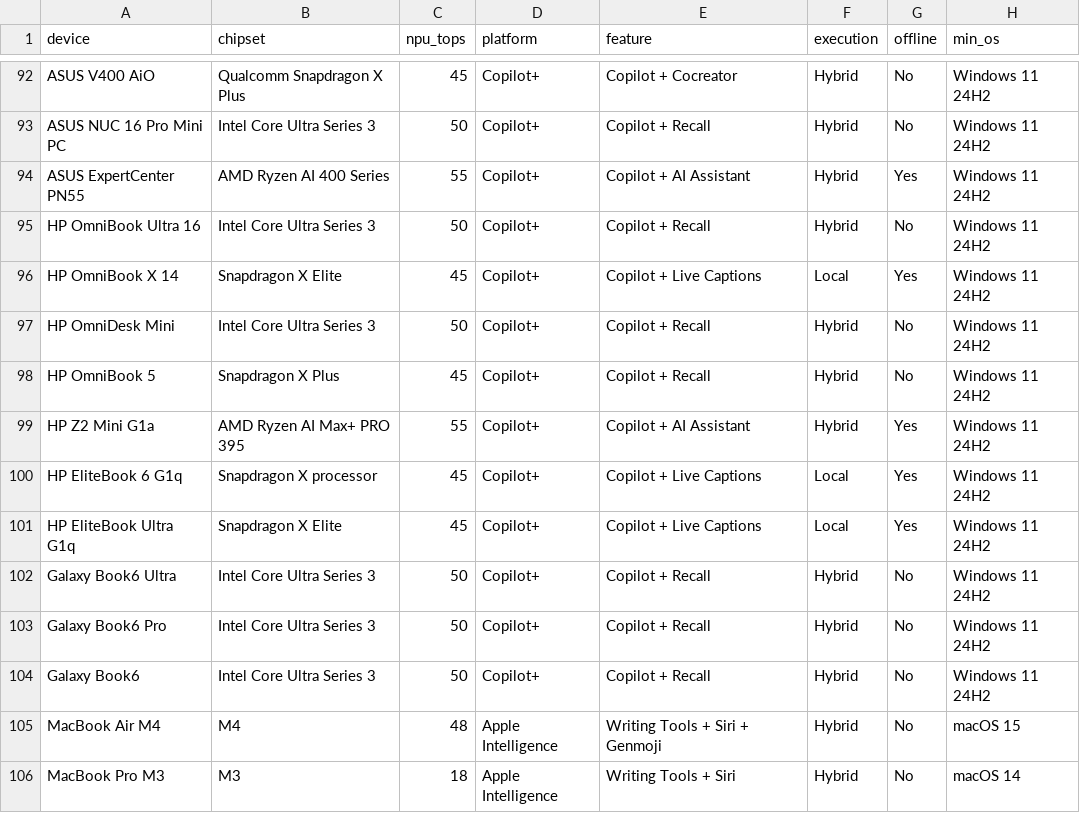
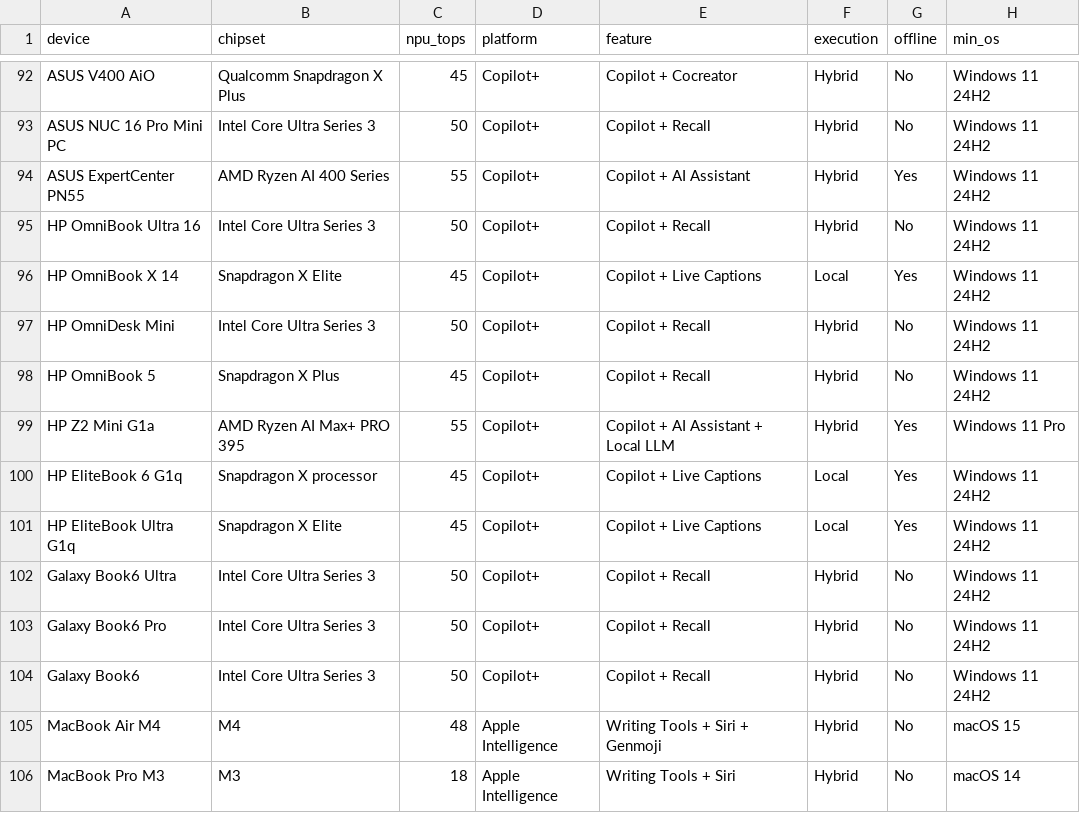
Before and after one commit to raman8989/giznova-ai-explorer, a CSV file: devices.csv, drawn as a sheet; only a part is shown, gaps mark what is left out.

```diff
--- a/devices.csv
+++ b/devices.csv
@@ -98,3 +98,3 @@ HP OmniDesk Mini,Intel Core Ultra Series 3,50,Copilot+,Copilot + Recall,Hybrid,N
 HP OmniBook 5,Snapdragon X Plus,45,Copilot+,Copilot + Recall,Hybrid,No,Windows 11 24H2
-HP Z2 Mini G1a,AMD Ryzen AI Max+ PRO 395,55,Copilot+,Copilot + AI Assistant,Hybrid,Yes,Windows 11 24H2
+HP Z2 Mini G1a,AMD Ryzen AI Max+ PRO 395,55,Copilot+,Copilot + AI Assistant + Local LLM,Hybrid,Yes,Windows 11 Pro
 HP EliteBook 6 G1q,Snapdragon X processor,45,Copilot+,Copilot + Live Captions,Local,Yes,Windows 11 24H2
```
Also changed, not shown: devices_master.csv.
